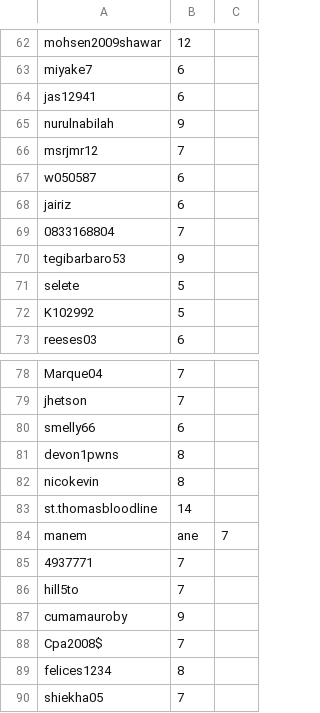
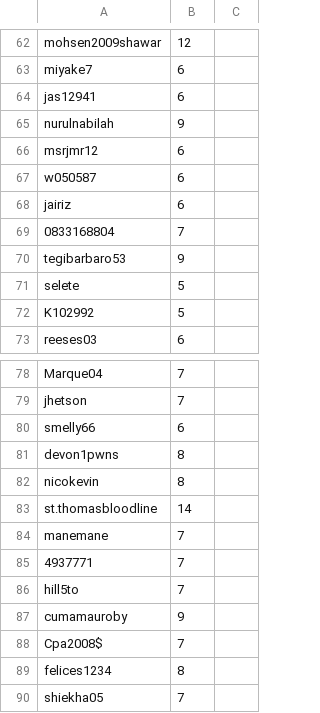
Before and after one commit to ldhough/Mellon, a CSV file: testing/random_password_lists_testing/test_list_100_min_levs.csv, drawn as a sheet; only a part is shown, gaps mark what is left out.

Commit message:
fixed 'bad' data to make the csv parser tolerate it, test cases passed

```diff
--- a/testing/random_password_lists_testing/test_list_100_min_levs.csv
+++ b/testing/random_password_lists_testing/test_list_100_min_levs.csv
@@ -65,3 +65,3 @@ jas12941,6
 nurulnabilah,9
-msrjmr12,7
+msrjmr12,6
 w050587,6
@@ -83,3 +83,3 @@ nicokevin,8
 st.thomasbloodline,14
-manem,ane,7
+manemane,7
 4937771,7
```
Also changed, not shown: 1 other file.
